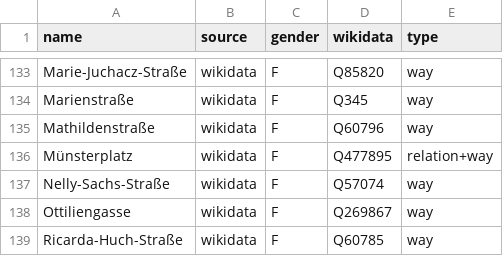
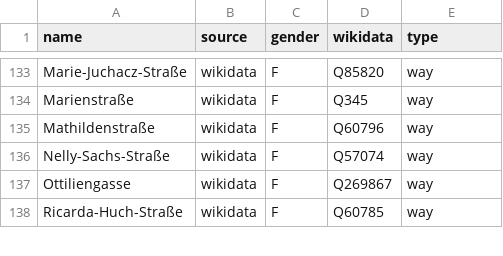
Before and after one commit to EqualStreetNames/equalstreetnames-mainz, a CSV file: data/gender.csv, drawn as a sheet; only a part is shown, gaps mark what is left out.

```diff
--- a/data/gender.csv
+++ b/data/gender.csv
@@ -135,3 +135,2 @@ Marienstraße,wikidata,F,Q345,way
 Mathildenstraße,wikidata,F,Q60796,way
-Münsterplatz,wikidata,F,Q477895,relation+way
 Nelly-Sachs-Straße,wikidata,F,Q57074,way
```
Also changed, not shown: data/other.csv, 3 other files.
